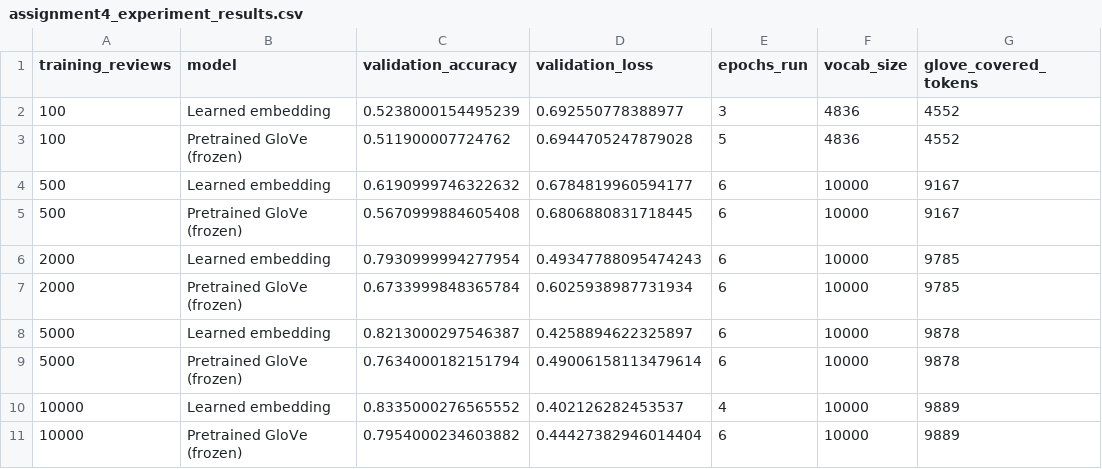
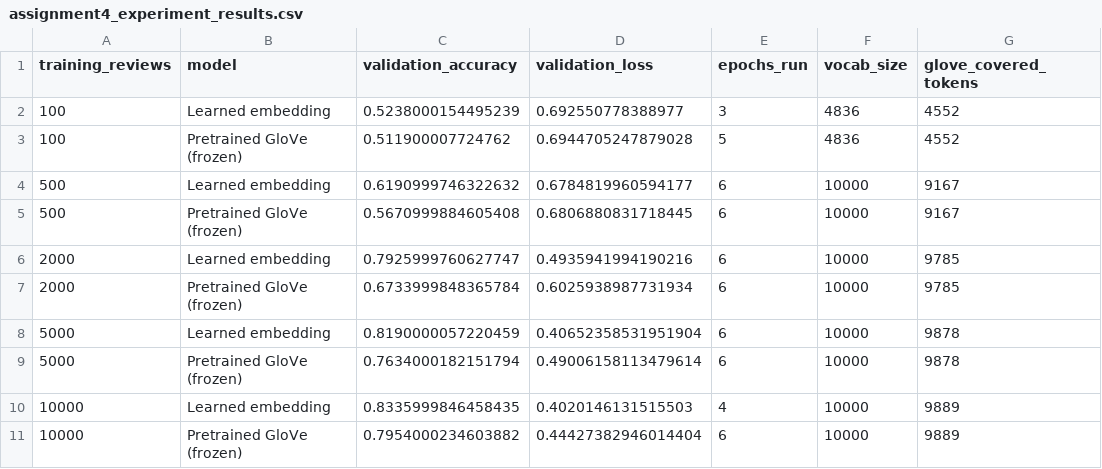
Before and after one commit to roceye1/811424116_AdvancedMachineLearning, a CSV file: Assignment 4/assignment4_experiment_results.csv, drawn as a sheet.

Commit message:
Refresh Assignment 4 with validated Kaggle results and cleaned source notebook

```diff
--- a/Assignment 4/assignment4_experiment_results.csv
+++ b/Assignment 4/assignment4_experiment_results.csv
@@ -5,7 +5,7 @@ training_reviews,model,validation_accuracy,validation_loss,epochs_run,vocab_size
 500,Pretrained GloVe (frozen),0.5670999884605408,0.6806880831718445,6,10000,9167
-2000,Learned embedding,0.7930999994277954,0.49347788095474243,6,10000,9785
+2000,Learned embedding,0.7925999760627747,0.4935941994190216,6,10000,9785
 2000,Pretrained GloVe (frozen),0.6733999848365784,0.6025938987731934,6,10000,9785
-5000,Learned embedding,0.8213000297546387,0.4258894622325897,6,10000,9878
+5000,Learned embedding,0.8190000057220459,0.40652358531951904,6,10000,9878
 5000,Pretrained GloVe (frozen),0.7634000182151794,0.49006158113479614,6,10000,9878
-10000,Learned embedding,0.8335000276565552,0.402126282453537,4,10000,9889
+10000,Learned embedding,0.8335999846458435,0.4020146131515503,4,10000,9889
 10000,Pretrained GloVe (frozen),0.7954000234603882,0.44427382946014404,6,10000,9889
```
